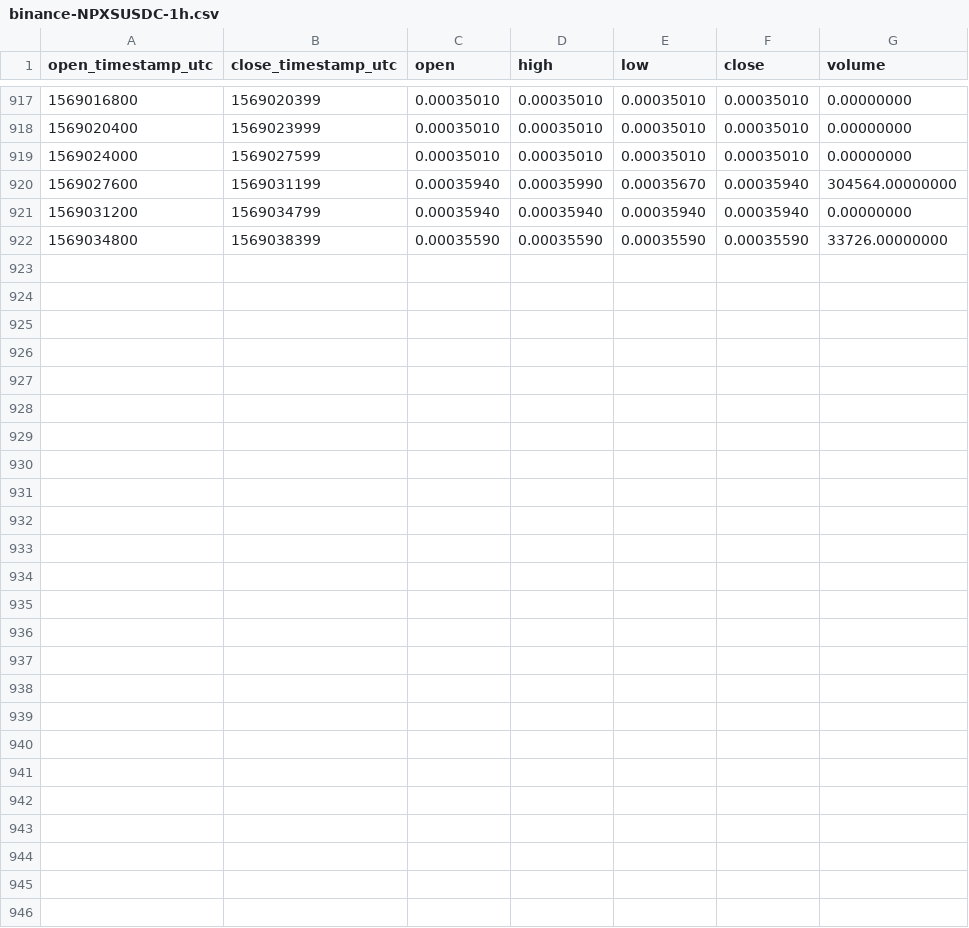
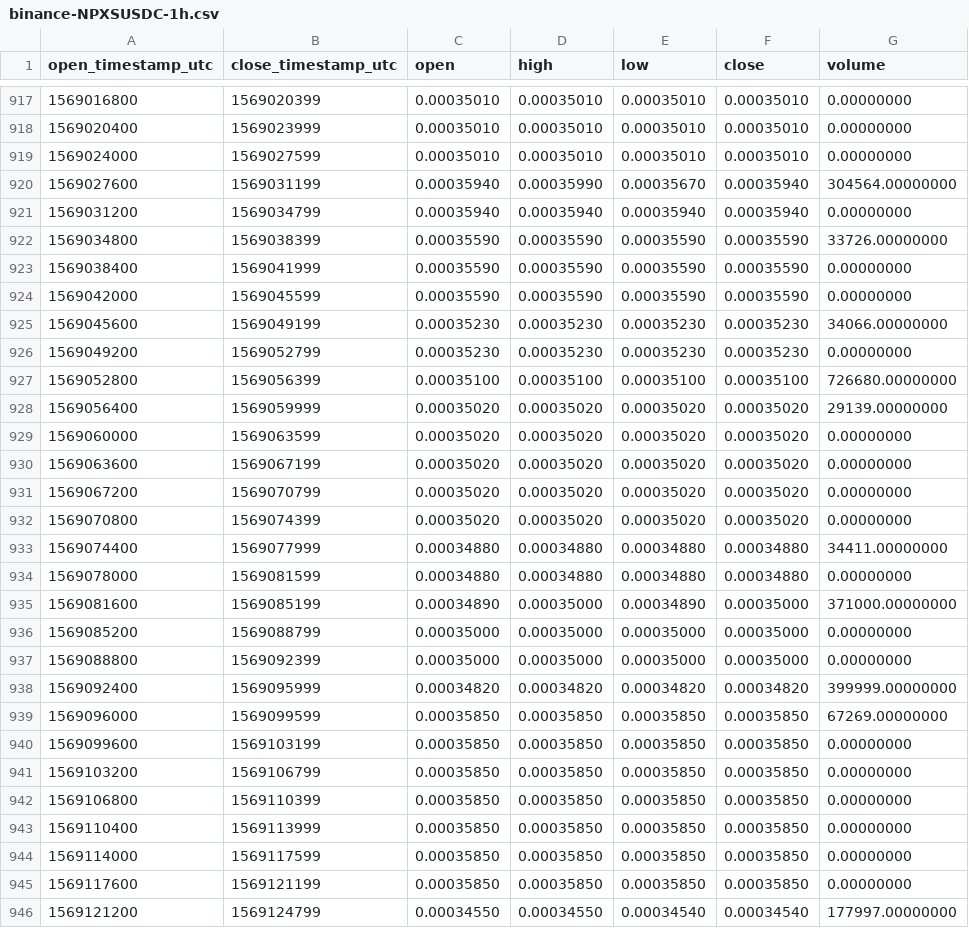
Before and after one commit to cryptobigbro/binance-NPXSUSDC, a CSV file: binance-NPXSUSDC-1h.csv, drawn as a sheet; only a part is shown, gaps mark what is left out; the diff names each change by its address in the sheet, - before the commit and + after, or states it on an @@ line.

Commit message:
Update OHLCV data.

```diff
--- a/binance-NPXSUSDC-1h.csv
+++ b/binance-NPXSUSDC-1h.csv
+row 923: 1569038400 | 1569041999 | 0.00035590 | 0.00035590 | 0.00035590 | 0.00035590 | 0.00000000
+row 924: 1569042000 | 1569045599 | 0.00035590 | 0.00035590 | 0.00035590 | 0.00035590 | 0.00000000
+row 925: 1569045600 | 1569049199 | 0.00035230 | 0.00035230 | 0.00035230 | 0.00035230 | 34066.00000000
+row 926: 1569049200 | 1569052799 | 0.00035230 | 0.00035230 | 0.00035230 | 0.00035230 | 0.00000000
+row 927: 1569052800 | 1569056399 | 0.00035100 | 0.00035100 | 0.00035100 | 0.00035100 | 726680.00000000
+row 928: 1569056400 | 1569059999 | 0.00035020 | 0.00035020 | 0.00035020 | 0.00035020 | 29139.00000000
+row 929: 1569060000 | 1569063599 | 0.00035020 | 0.00035020 | 0.00035020 | 0.00035020 | 0.00000000
+row 930: 1569063600 | 1569067199 | 0.00035020 | 0.00035020 | 0.00035020 | 0.00035020 | 0.00000000
+row 931: 1569067200 | 1569070799 | 0.00035020 | 0.00035020 | 0.00035020 | 0.00035020 | 0.00000000
+row 932: 1569070800 | 1569074399 | 0.00035020 | 0.00035020 | 0.00035020 | 0.00035020 | 0.00000000
+row 933: 1569074400 | 1569077999 | 0.00034880 | 0.00034880 | 0.00034880 | 0.00034880 | 34411.00000000
+row 934: 1569078000 | 1569081599 | 0.00034880 | 0.00034880 | 0.00034880 | 0.00034880 | 0.00000000
+row 935: 1569081600 | 1569085199 | 0.00034890 | 0.00035000 | 0.00034890 | 0.00035000 | 371000.00000000
+row 936: 1569085200 | 1569088799 | 0.00035000 | 0.00035000 | 0.00035000 | 0.00035000 | 0.00000000
+row 937: 1569088800 | 1569092399 | 0.00035000 | 0.00035000 | 0.00035000 | 0.00035000 | 0.00000000
+row 938: 1569092400 | 1569095999 | 0.00034820 | 0.00034820 | 0.00034820 | 0.00034820 | 399999.00000000
+row 939: 1569096000 | 1569099599 | 0.00035850 | 0.00035850 | 0.00035850 | 0.00035850 | 67269.00000000
+row 940: 1569099600 | 1569103199 | 0.00035850 | 0.00035850 | 0.00035850 | 0.00035850 | 0.00000000
+row 941: 1569103200 | 1569106799 | 0.00035850 | 0.00035850 | 0.00035850 | 0.00035850 | 0.00000000
+row 942: 1569106800 | 1569110399 | 0.00035850 | 0.00035850 | 0.00035850 | 0.00035850 | 0.00000000
+row 943: 1569110400 | 1569113999 | 0.00035850 | 0.00035850 | 0.00035850 | 0.00035850 | 0.00000000
+row 944: 1569114000 | 1569117599 | 0.00035850 | 0.00035850 | 0.00035850 | 0.00035850 | 0.00000000
+row 945: 1569117600 | 1569121199 | 0.00035850 | 0.00035850 | 0.00035850 | 0.00035850 | 0.00000000
+row 946: 1569121200 | 1569124799 | 0.00034550 | 0.00034550 | 0.00034540 | 0.00034540 | 177997.00000000
```
Also changed, not shown: binance-NPXSUSDC-1d.csv.
